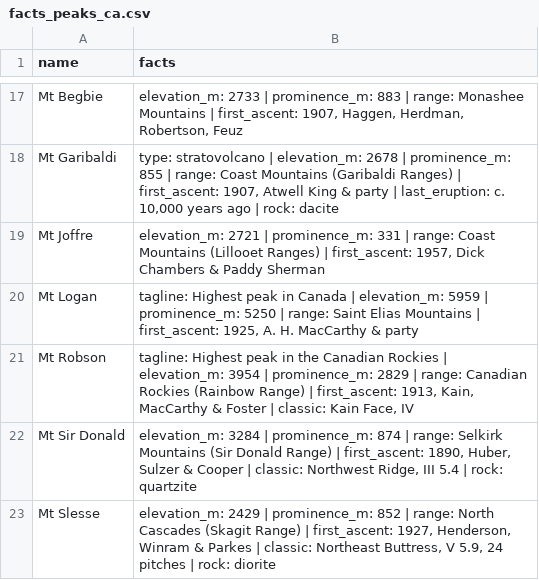
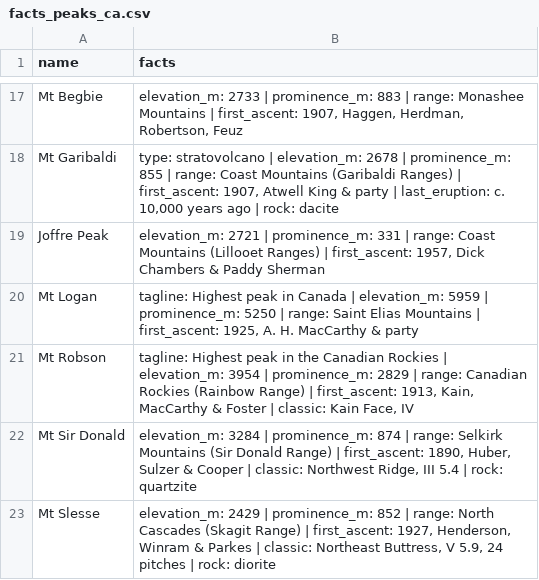
Before and after one commit to pnwtap/pnwtap.github.io, a CSV file: data/candidates/facts_peaks_ca.csv, drawn as a sheet; only a part is shown, gaps mark what is left out; the diff names each change by its address in the sheet, - before the commit and + after, or states it on an @@ line.

```diff
--- a/data/candidates/facts_peaks_ca.csv
+++ b/data/candidates/facts_peaks_ca.csv
-A19 (name): Mt Joffre
+A19 (name): Joffre Peak
```
Also changed, not shown: data/locations.csv, 5 other files.
